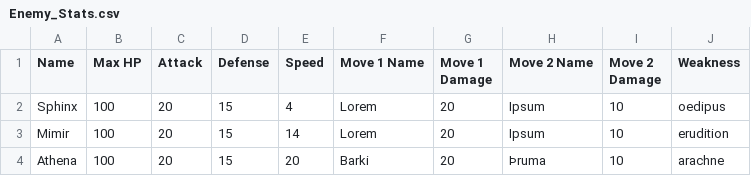
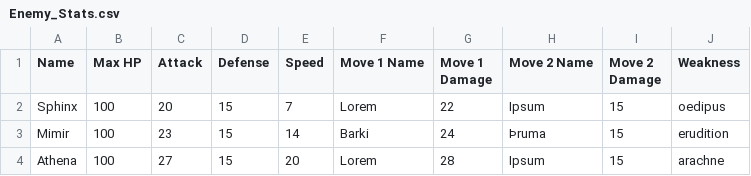
Before and after one commit to KhevanT/brains-brawns, a CSV file: CSV/Enemy_Stats.csv, drawn as a sheet.

```diff
--- a/CSV/Enemy_Stats.csv
+++ b/CSV/Enemy_Stats.csv
@@ -1,4 +1,4 @@
 Name,Max HP,Attack,Defense,Speed,Move 1 Name,Move 1 Damage,Move 2 Name,Move 2 Damage,Weakness
-Sphinx,100,20,15,4,Lorem,20,Ipsum,10,oedipus
-Mimir,100,20,15,14,Lorem,20,Ipsum,10,erudition
-Athena,100,20,15,20,Barki,20,Þruma,10,arachne
+Sphinx,100,20,15,7,Lorem,22,Ipsum,15,oedipus
+Mimir,100,23,15,14,Barki,24,Þruma,15,erudition
+Athena,100,27,15,20,Lorem,28,Ipsum,15,arachne
```
Also changed, not shown: 4 other files.
